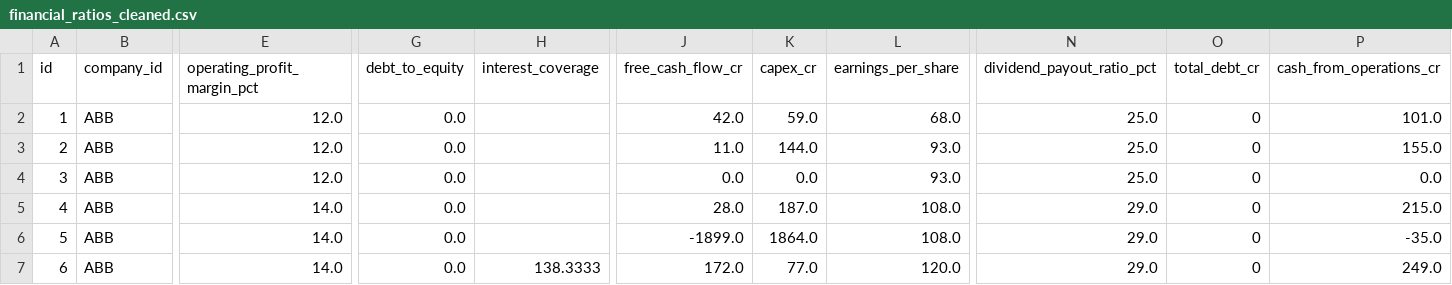
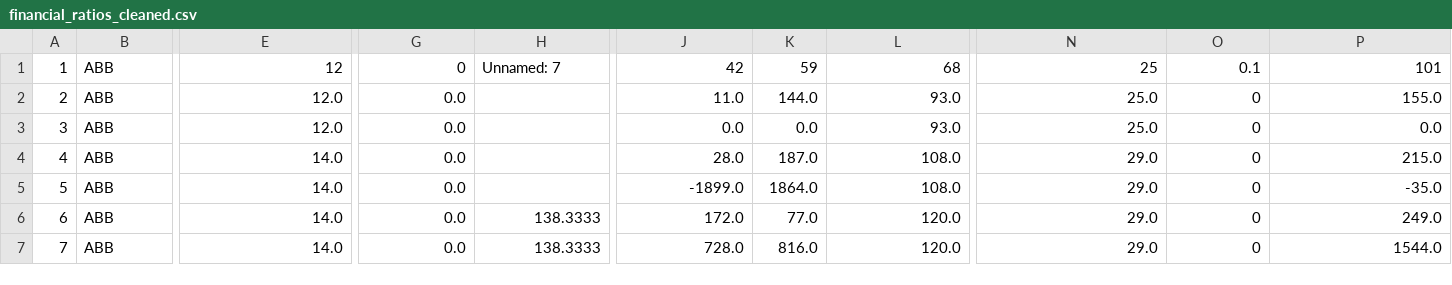
Before and after one commit to kasireddybharath2005-bit/nifty100, a CSV file: data/processed/financial_ratios_cleaned.csv, drawn as a sheet; only a part is shown, gaps mark what is left out; the shorter side is filled out with more unchanged rows; removed rows and columns are numbered as before the commit, all else as after; rows hold the shown columns only; the diff names each change by its address in the sheet, - before the commit and + after, or states it on an @@ line.

```diff
--- a/data/processed/financial_ratios_cleaned.csv
+++ b/data/processed/financial_ratios_cleaned.csv
-row 1: id | company_id | operating_profit_margin_pct | debt_to_equity | interest_coverage | free_cash_flow_cr | capex_cr | earnings_per_share | dividend_payout_ratio_pct | total_debt_cr | cash_from_operations_cr
-E1: 12.0
+E1: 12
-G1: 0.0
+G1: 0
-H1: (empty)
+H1: Unnamed: 7
-J1: 42.0
+J1: 42
-K1: 59.0
+K1: 59
-L1: 68.0
+L1: 68
-N1: 25.0
+N1: 25
-O1: 0
+O1: 0.1
-P1: 101.0
+P1: 101
```
Also changed, not shown: data/processed/analysis_cleaned.csv, data/processed/balancesheet_cleaned.csv, 13 other files.
